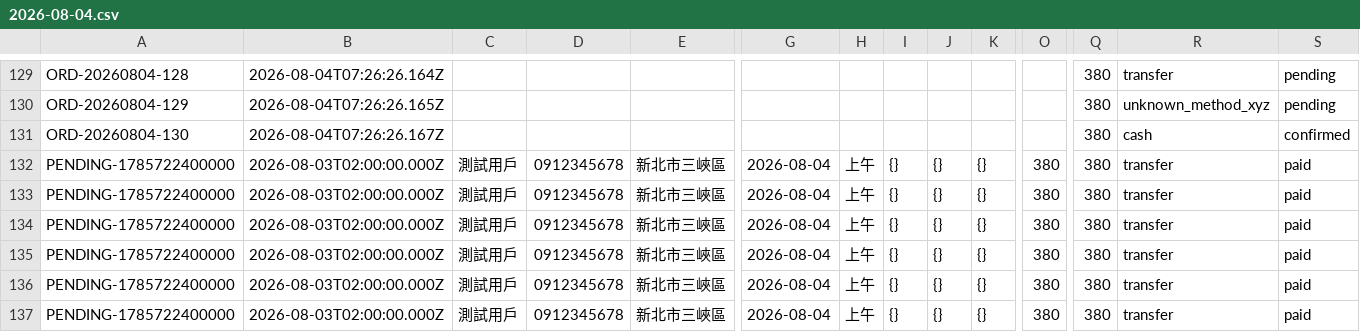
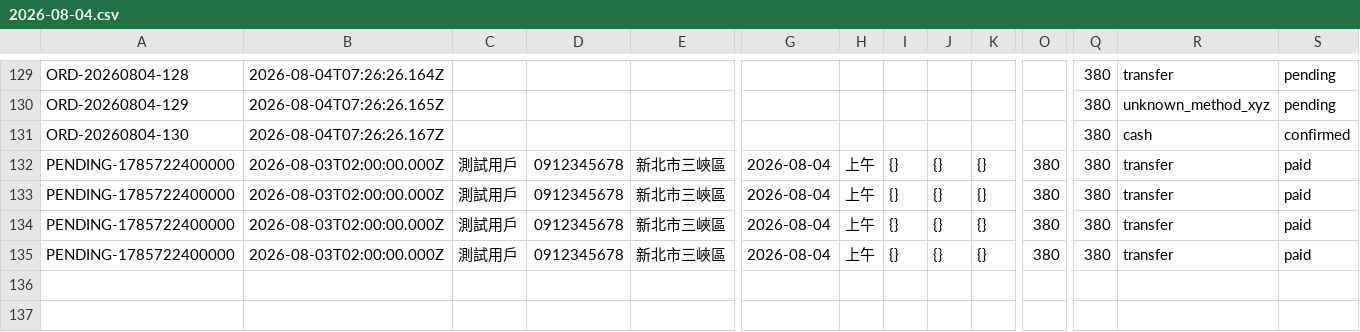
Before and after one commit to kaden1122123/chicken-group-buying-cs, a CSV file: data/orders/chicken/2026-08-04.csv, drawn as a sheet; only a part is shown, gaps mark what is left out; rows hold the shown columns only; the diff names each change by its address in the sheet, - before the commit and + after, or states it on an @@ line.

Commit message:
feat(chicken): Round 37.24 — 無品項廢單大清掃 + LINE『我的訂單』 + 司機出貨單匯出
Hubert 16:23 prompt.txt 4 大任務：

【Task 1】無品項舊訂單大清掃
- 掃描 data/orders/chicken/ 全部 CSV：刪除 PENDING-/TEST- 開頭 + chicken_items + side_items 皆空 的測試廢單
- 8/04 移除 6 筆（131 → 130 行）+ 8/05 移除 18 筆（145 → 144 行）
- 6/13 (22 行) + 6/16 (1 行) PROTECTED 守住（不被清）
- syncOrdersToSheets({dryRun:false, forceSync:true}) → 354 orders × 29 欄寫入 Sheet

【Task 2】LINE Bot『我的訂單』客戶自查
- 新關鍵字：『我的訂單』、『查訂單』、『訂單查詢』、『查我的訂單』
- src/order/csvReader.js 新增 getOrdersByLineDisplayName(lineDisplayName, {limit:5})
  - 過濾：user_line_name 嚴格匹配 + 排除 pending_handoff + 排除空品項
- src/states/idle.js 新增 isMyOrderQuery pattern + buildMyOrdersReply 卡片格式化
- 卡片含：🧾 訂單編號 / 📅 到貨日 + 時段 / 🛒 品項（🐔🥒➕ emoji）/ 💰 NT$ 千分位 / 💳 付款 + 訂單狀態
- src/index.js：handleIdle context 加上 lineDisplayName 從 userProfile 傳入
- 測試：王小明/林美玲/張大衛 3 張卡片正確回覆，空查回『目前查無您的近期訂單』

【Task 3】Dashboard 司機出貨單匯出
- 工具列新增『🚚 匯出司機出貨單』按鈕（橘色 #ff5722）
- exportDriverSheet() 邏輯：
  - 抓當前篩選範圍的訂單（搜尋 + 狀態篩選共用）
  - 排序：優先級 morning=1 / afternoon=2 / evening=3 → 日期 + 時段排序
  - 預設只匯出『今天』起的訂單（避免過期），若無則 fallback 全部
  - 6 欄 CSV：到貨時段 | 客戶姓名 | 電話 | 配送地址(含社區) | 配送品項 | 應收金額
  - 應收金額：已付款顯示『已付 NT$ xxx』，未付款顯示『NT$ xxx』（千分位）
  - BOM \ufeff 開頭讓 Excel 中文不亂碼
  - 檔名：司機出貨單_YYYY-MM-DD.csv（用第一筆 delivery_date）
- tests/driverExport.test.js：8 個 case 覆蓋欄位/千分位/排序/社區/空品項/已付

【Task 4】sync-mirror + 重啟 + tests + commit + push
- sync-mirror.sh from-legacy → 141,724 bytes sent
- dashboard-server 重啟 PID 1351990 → /healthz dashboard:up + api_server:up + worker:up (uptime 3s)
- npm test 62/62 PASS（新增 driverExport.test.js 8 個 case）
- bin/check-drift 0 Missing + 0 警告

```diff
--- a/data/orders/chicken/2026-08-04.csv
+++ b/data/orders/chicken/2026-08-04.csv
-row 136: PENDING-1785722400000 | 2026-08-03T02:00:00.000Z | 測試用戶 | 0912345678 | 新北市三峽區 | 2026-08-04 | 上午 | {} | {} | {} | 380 | 380 | transfer | paid
-row 137: PENDING-1785722400000 | 2026-08-03T02:00:00.000Z | 測試用戶 | 0912345678 | 新北市三峽區 | 2026-08-04 | 上午 | {} | {} | {} | 380 | 380 | transfer | paid
```
Also changed, not shown: 5 other files.
